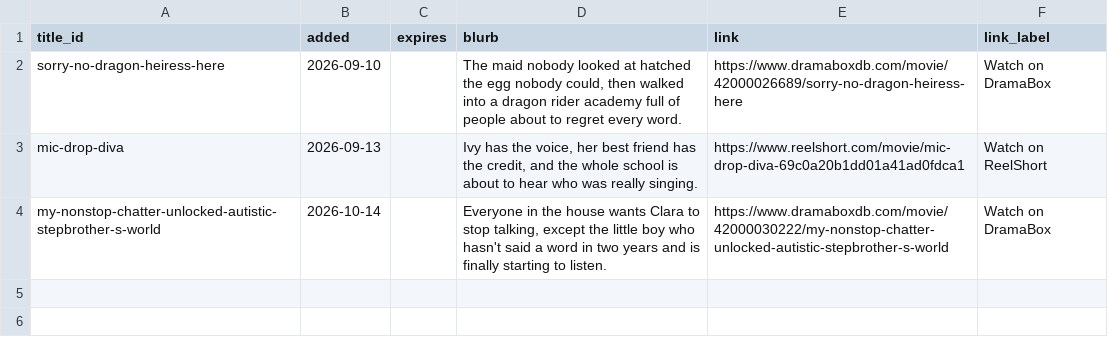
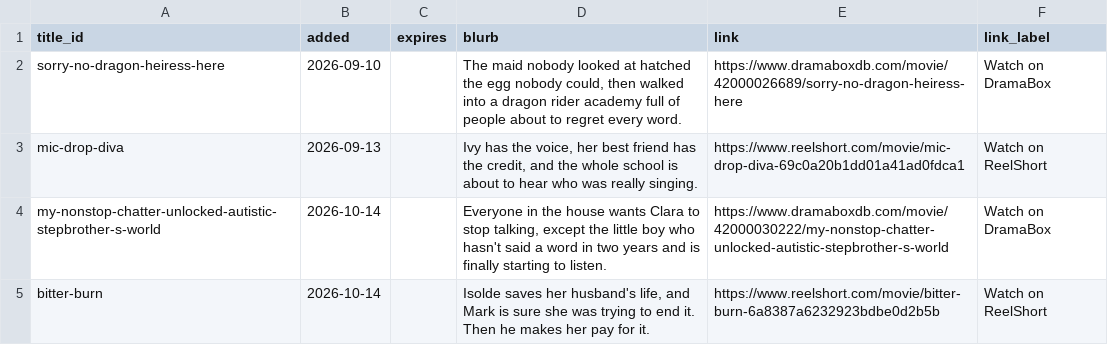
Before and after one commit to Cyanjb/dramaeverafter, a CSV file: data/picks.csv, drawn as a sheet; the diff names each change by its address in the sheet, - before the commit and + after, or states it on an @@ line.

```diff
--- a/data/picks.csv
+++ b/data/picks.csv
+row 5: bitter-burn | 2026-10-14 |  | Isolde saves her husband's life, and Mark is sure she was trying to end it. Then he makes her pay for it. | https://www.reelshort.com/movie/bitter-burn-6a8387a6232923bdbe0d2b5b | Watch on ReelShort
```
Also changed, not shown: 4 other files.
